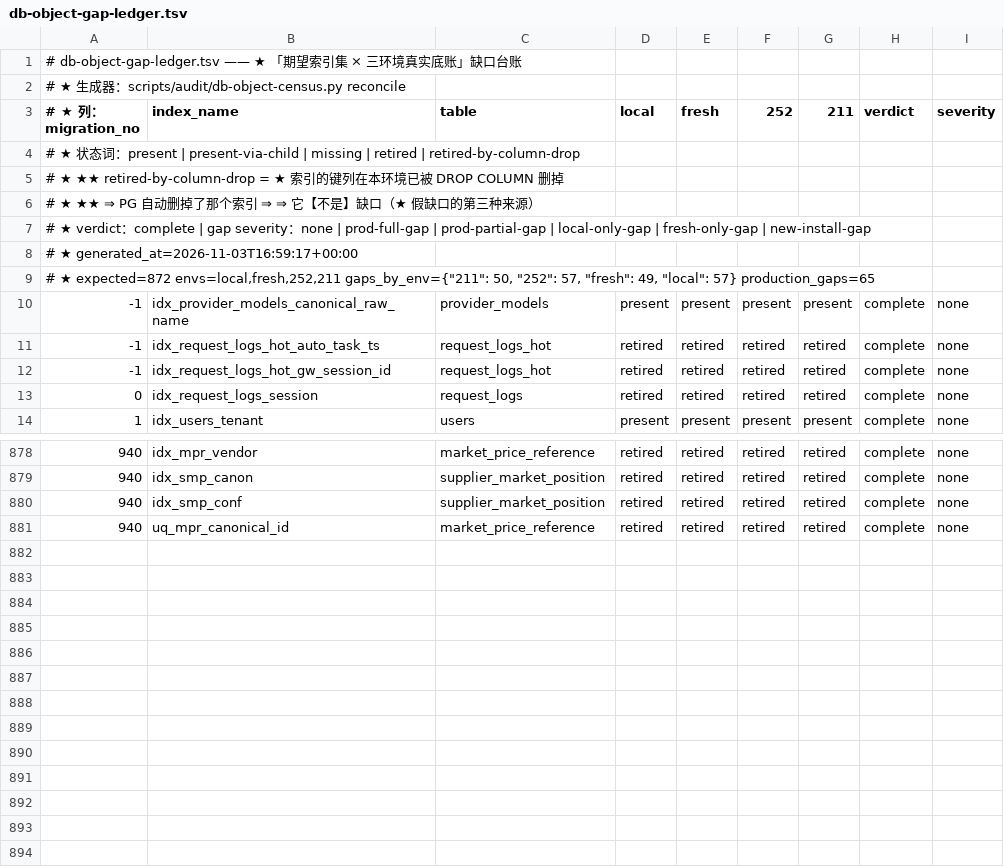
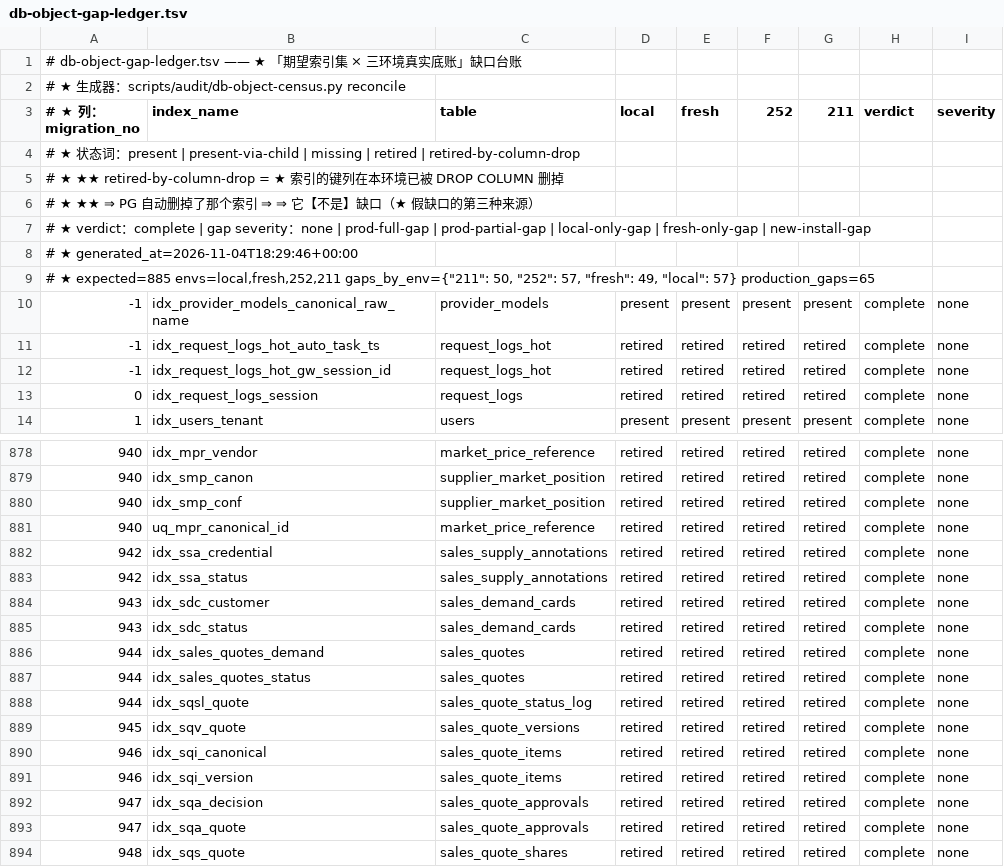
Before and after one commit to halfking/ai-native-gateway-core, a TSV file: scripts/audit/asset/db-object-gap-ledger.tsv, drawn as a sheet; only a part is shown, gaps mark what is left out.

```diff
--- a/scripts/audit/asset/db-object-gap-ledger.tsv
+++ b/scripts/audit/asset/db-object-gap-ledger.tsv
@@ -7,4 +7,4 @@
 # ★ verdict：complete | gap　　severity：none | prod-full-gap | prod-partial-gap | local-only-gap | fresh-only-gap | new-install-gap
-# ★ generated_at=2026-11-03T16:59:17+00:00
-# ★ expected=872 envs=local,fresh,252,211 gaps_by_env={"211": 50, "252": 57, "fresh": 49, "local": 57} production_gaps=65
+# ★ generated_at=2026-11-04T18:29:46+00:00
+# ★ expected=885 envs=local,fresh,252,211 gaps_by_env={"211": 50, "252": 57, "fresh": 49, "local": 57} production_gaps=65
 -1	idx_provider_models_canonical_raw_name	provider_models	present	present	present	present	complete	none
@@ -881 +881,14 @@
 940	uq_mpr_canonical_id	market_price_reference	retired	retired	retired	retired	complete	none
+942	idx_ssa_credential	sales_supply_annotations	retired	retired	retired	retired	complete	none
+942	idx_ssa_status	sales_supply_annotations	retired	retired	retired	retired	complete	none
+943	idx_sdc_customer	sales_demand_cards	retired	retired	retired	retired	complete	none
+943	idx_sdc_status	sales_demand_cards	retired	retired	retired	retired	complete	none
+944	idx_sales_quotes_demand	sales_quotes	retired	retired	retired	retired	complete	none
+944	idx_sales_quotes_status	sales_quotes	retired	retired	retired	retired	complete	none
+944	idx_sqsl_quote	sales_quote_status_log	retired	retired	retired	retired	complete	none
+945	idx_sqv_quote	sales_quote_versions	retired	retired	retired	retired	complete	none
+946	idx_sqi_canonical	sales_quote_items	retired	retired	retired	retired	complete	none
+946	idx_sqi_version	sales_quote_items	retired	retired	retired	retired	complete	none
+947	idx_sqa_decision	sales_quote_approvals	retired	retired	retired	retired	complete	none
+947	idx_sqa_quote	sales_quote_approvals	retired	retired	retired	retired	complete	none
+948	idx_sqs_quote	sales_quote_shares	retired	retired	retired	retired	complete	none
```
Also changed, not shown: scripts/audit/asset/db-object-expect.tsv, scripts/audit/asset/installer-reachability.tsv, 49 other files.
